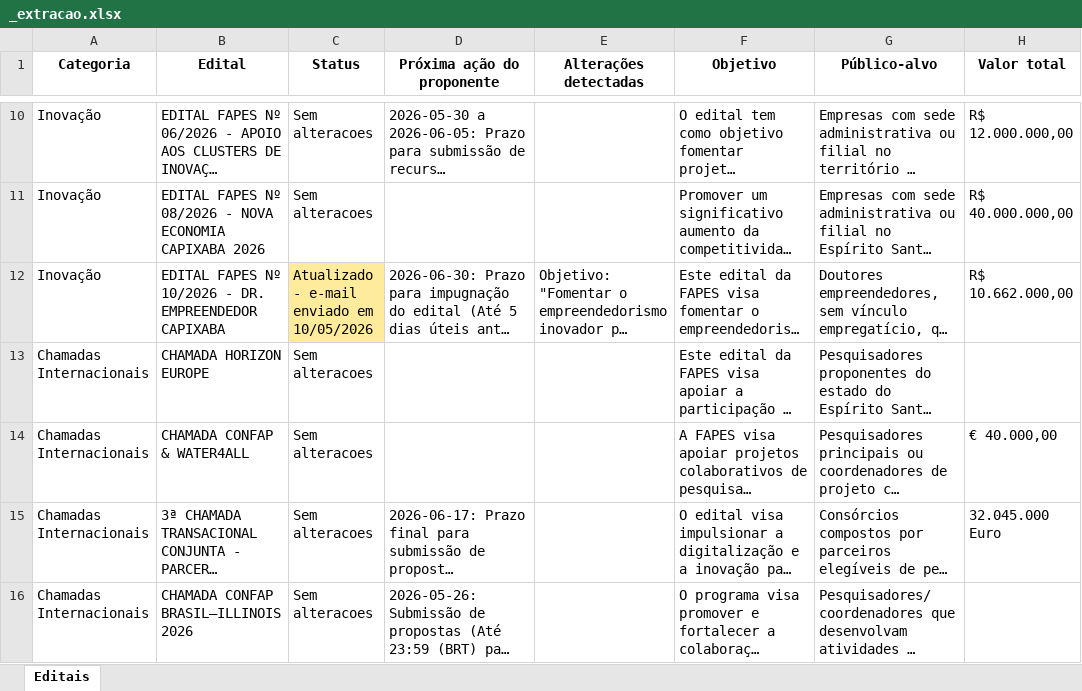
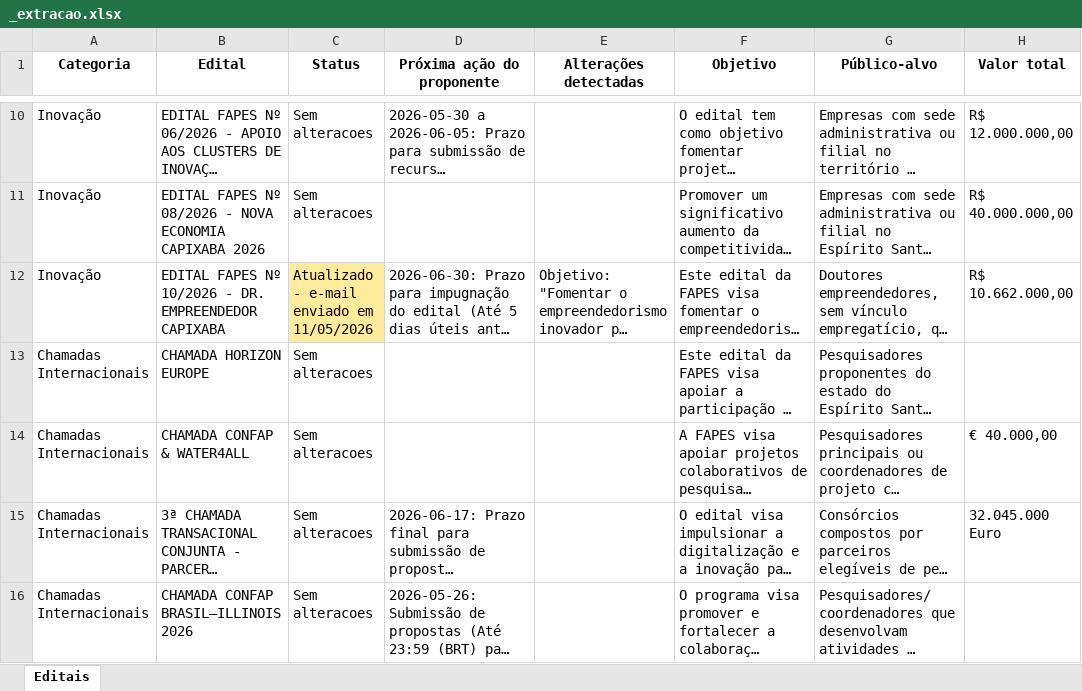
Before and after one commit to nadiacmoreira2003/editais_fapes, an Excel workbook: editais_fapes/_extracao.xlsx, sheet Editais, drawn as a sheet; only a part is shown, gaps mark what is left out; long unchanged cells end in …; values as stored, in another font and other column widths than the file's, no borders; the diff names each change by its address in the sheet, - before the commit and + after, or states it on an @@ line.

```diff
--- a/editais_fapes/_extracao.xlsx (sheet Editais)
+++ b/editais_fapes/_extracao.xlsx (sheet Editais)
-C12 (Status): Atualizado - e-mail enviado em 10/05/2026
+C12 (Status): Atualizado - e-mail enviado em 11/05/2026
```
Also changed, not shown: 1 other file.
